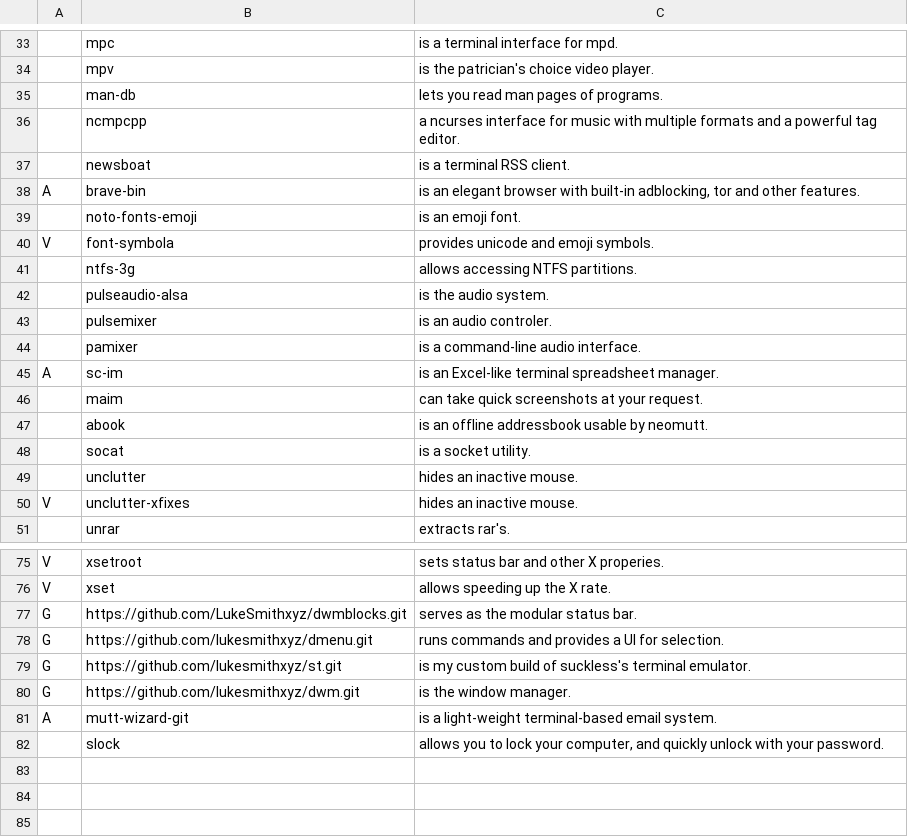
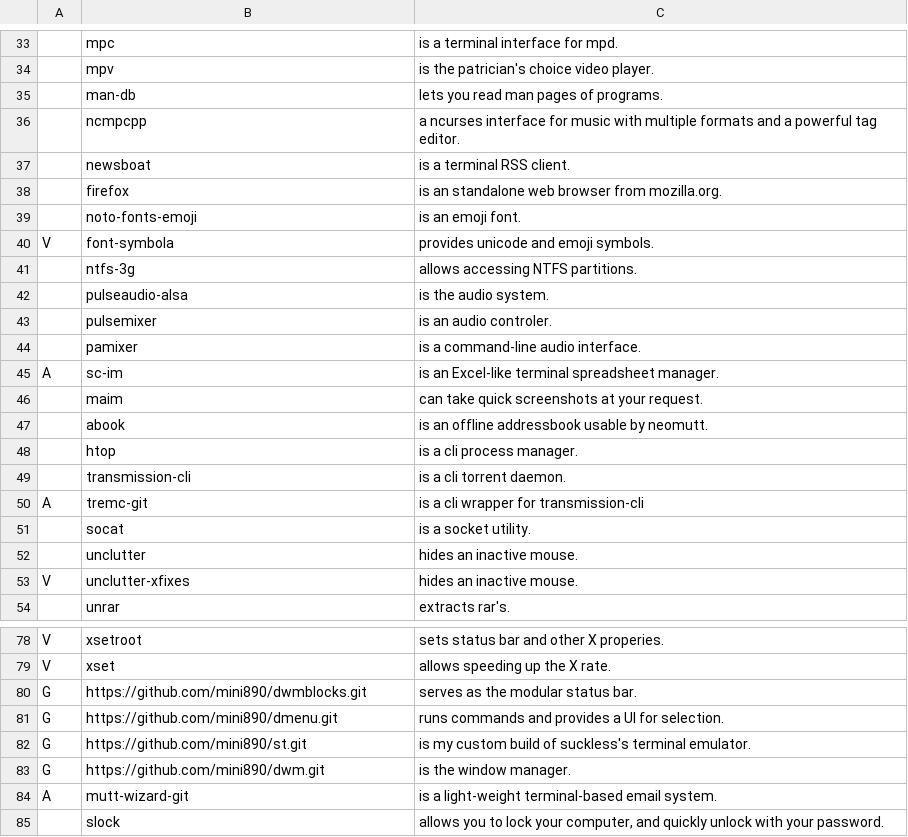
Before and after one commit to LukeSmithxyz/LARBS, a CSV file: progs.csv, drawn as a sheet; only a part is shown, gaps mark what is left out; removed rows and columns are numbered as before the commit, all else as after; the diff names each change by its address in the sheet, - before the commit and + after, or states it on an @@ line.

Commit message:
* Updated some URL to install software from my repos - Removed Brave Browser
+ Added transmission, tremc, htop, firefox

```diff
--- a/progs.csv
+++ b/progs.csv
-row 38: A | brave-bin | is an elegant browser with built-in adblocking, tor and other features.
+row 38:  | firefox | is an standalone web browser from mozilla.org.
+row 48:  | htop | is a cli process manager.
+row 49:  | transmission-cli | is a cli torrent daemon.
+row 50: A | tremc-git | is a cli wrapper for transmission-cli
-B80: https://github.com/LukeSmithxyz/dwmblocks.git
+B80: https://github.com/mini890/dwmblocks.git
-B81: https://github.com/lukesmithxyz/dmenu.git
+B81: https://github.com/mini890/dmenu.git
-B82: https://github.com/lukesmithxyz/st.git
+B82: https://github.com/mini890/st.git
-B83: https://github.com/lukesmithxyz/dwm.git
+B83: https://github.com/mini890/dwm.git
```
Also changed, not shown: 3 other files.
